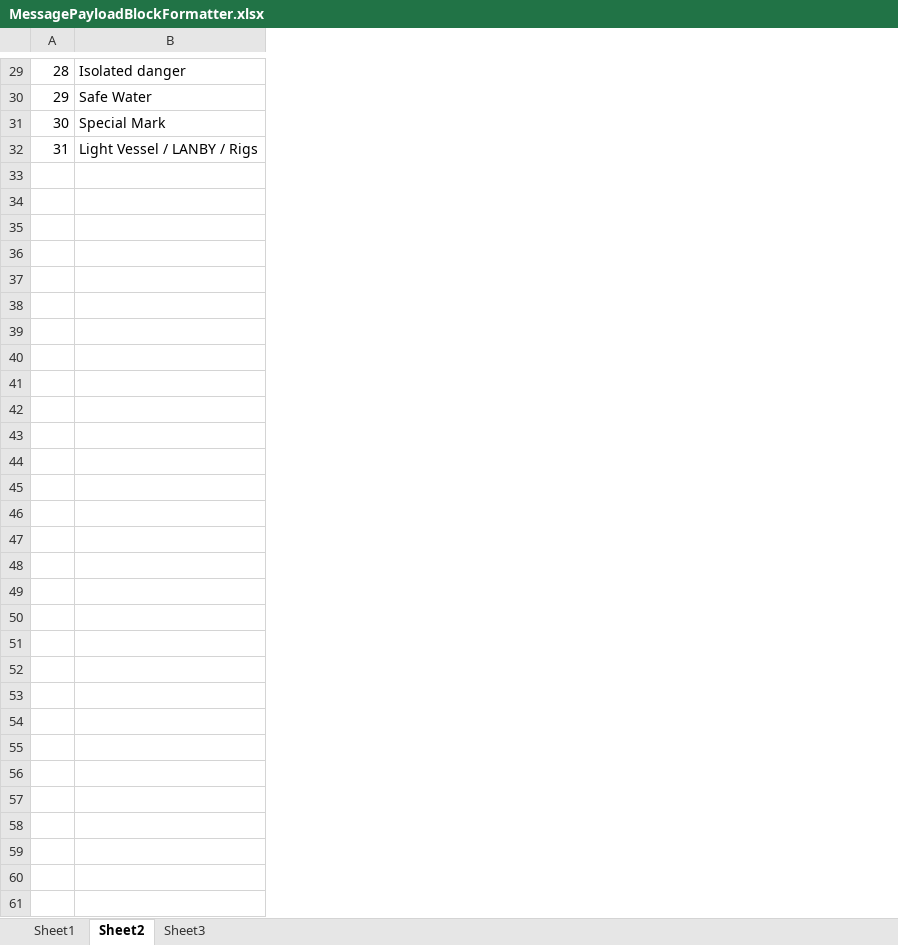
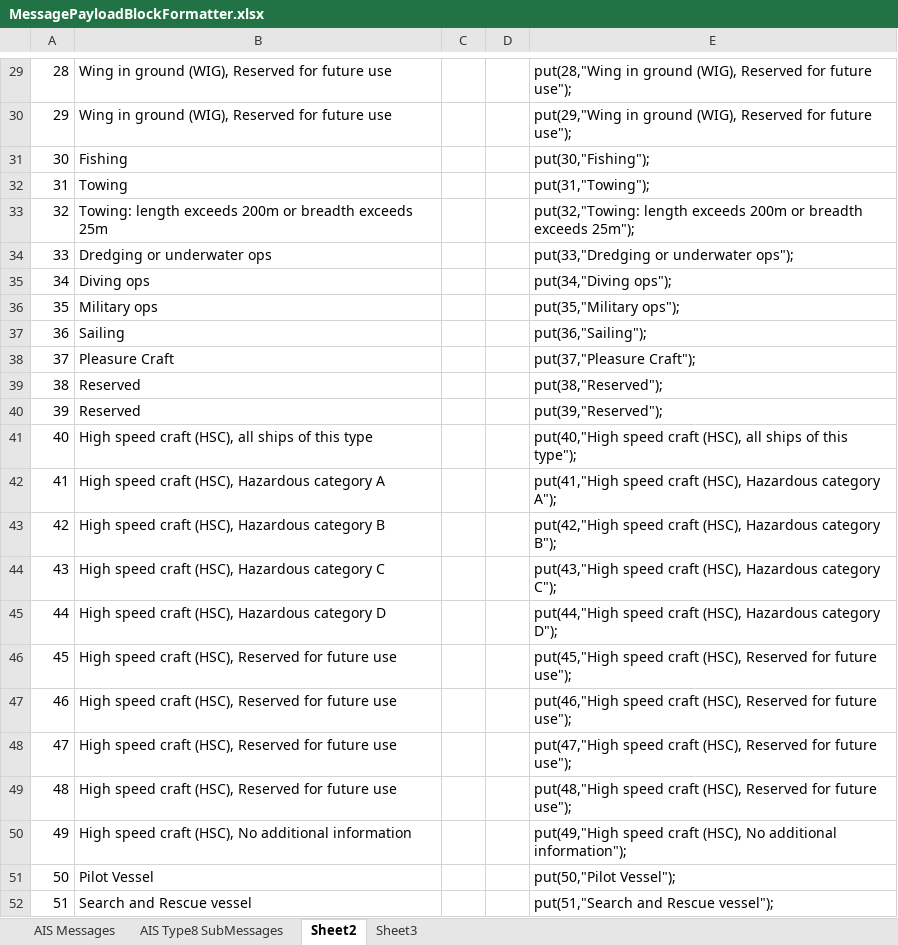
Before and after one commit to ssdhaliwal/AISParser, an Excel workbook: references/MessagePayloadBlockFormatter.xlsx, sheet Sheet2, drawn as a sheet; only a part is shown, gaps mark what is left out; values as stored, in another font and other column widths than the file's, no borders; removed rows and columns are numbered as before the commit, all else as after; the diff covers the shown part only; the diff names each change by its address in the sheet, - before the commit and + after, or states it on an @@ line.

Commit message:
updated for message parsing

```diff
--- a/references/MessagePayloadBlockFormatter.xlsx (sheet Sheet2)
+++ b/references/MessagePayloadBlockFormatter.xlsx (sheet Sheet2)
-sheet tab: Sheet1
+sheet tab: AIS Messages
+sheet tab: AIS Type8 SubMessages
-column B, rows 29-32: Isolated danger | Safe Water | Special Mark | Light Vessel / LANBY / Rigs
+column B, rows 29-32: Wing in ground (WIG), Reserved for future use | Wing in ground (WIG), Reserved for future use | Fishing | Towing
+column C, empty
+column D, empty
+column E, rows 29-32: put(28,"Wing in ground (WIG), Reserved for future use"); | put(29,"Wing in ground (WIG), Reserved for future use"); | put(30,"Fishing"); | put(31,"Towing");
+row 33: 32 | Towing: length exceeds 200m or breadth exceeds 25m |  |  | put(32,"Towing: length exceeds 200m or breadth exceeds 25m");
+row 34: 33 | Dredging or underwater ops |  |  | put(33,"Dredging or underwater ops");
+row 35: 34 | Diving ops |  |  | put(34,"Diving ops");
+row 36: 35 | Military ops |  |  | put(35,"Military ops");
+row 37: 36 | Sailing |  |  | put(36,"Sailing");
+row 38: 37 | Pleasure Craft |  |  | put(37,"Pleasure Craft");
+row 39: 38 | Reserved |  |  | put(38,"Reserved");
+row 40: 39 | Reserved |  |  | put(39,"Reserved");
+row 41: 40 | High speed craft (HSC), all ships of this type |  |  | put(40,"High speed craft (HSC), all ships of this type");
+row 42: 41 | High speed craft (HSC), Hazardous category A |  |  | put(41,"High speed craft (HSC), Hazardous category A");
+row 43: 42 | High speed craft (HSC), Hazardous category B |  |  | put(42,"High speed craft (HSC), Hazardous category B");
+row 44: 43 | High speed craft (HSC), Hazardous category C |  |  | put(43,"High speed craft (HSC), Hazardous category C");
+row 45: 44 | High speed craft (HSC), Hazardous category D |  |  | put(44,"High speed craft (HSC), Hazardous category D");
+row 46: 45 | High speed craft (HSC), Reserved for future use |  |  | put(45,"High speed craft (HSC), Reserved for future use");
+row 47: 46 | High speed craft (HSC), Reserved for future use |  |  | put(46,"High speed craft (HSC), Reserved for future use");
+row 48: 47 | High speed craft (HSC), Reserved for future use |  |  | put(47,"High speed craft (HSC), Reserved for future use");
+row 49: 48 | High speed craft (HSC), Reserved for future use |  |  | put(48,"High speed craft (HSC), Reserved for future use");
+row 50: 49 | High speed craft (HSC), No additional information |  |  | put(49,"High speed craft (HSC), No additional information");
+row 51: 50 | Pilot Vessel |  |  | put(50,"Pilot Vessel");
+row 52: 51 | Search and Rescue vessel |  |  | put(51,"Search and Rescue vessel");
```
Also changed, not shown: 48 added rows elsewhere in this sheet, sheet AIS Messages, 18 other files.
